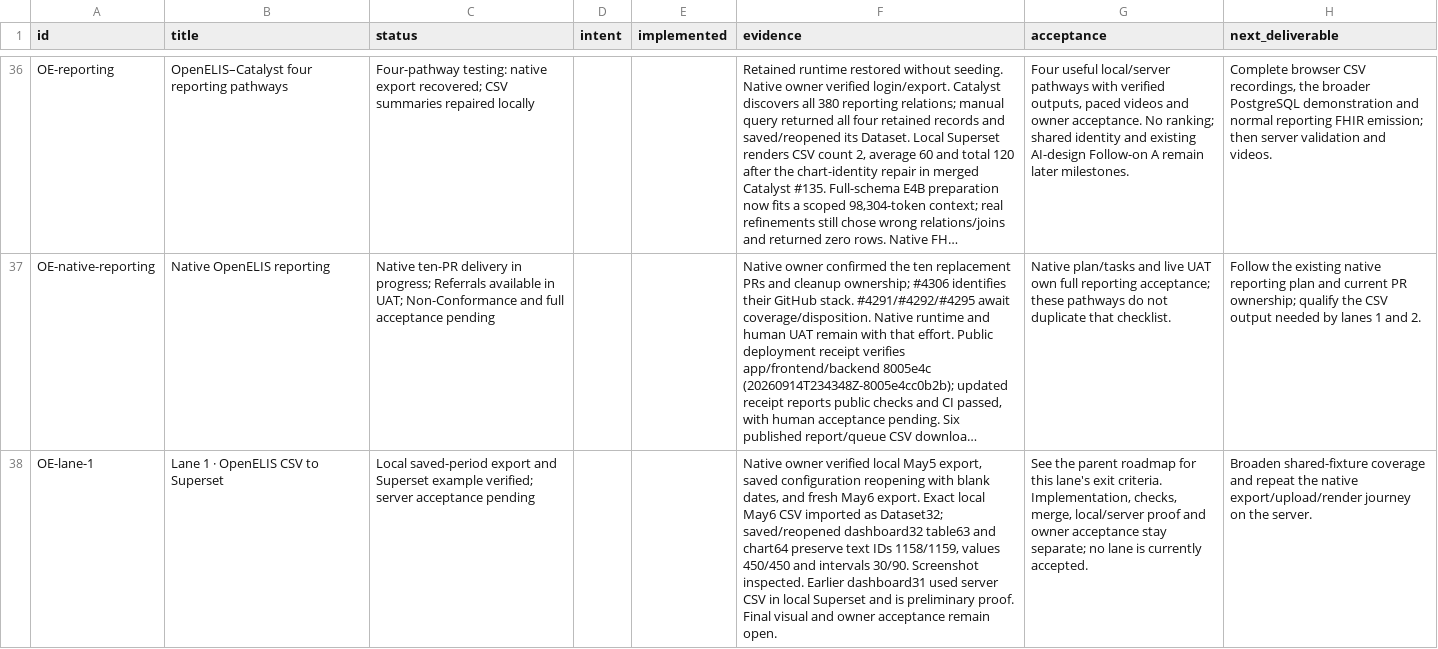
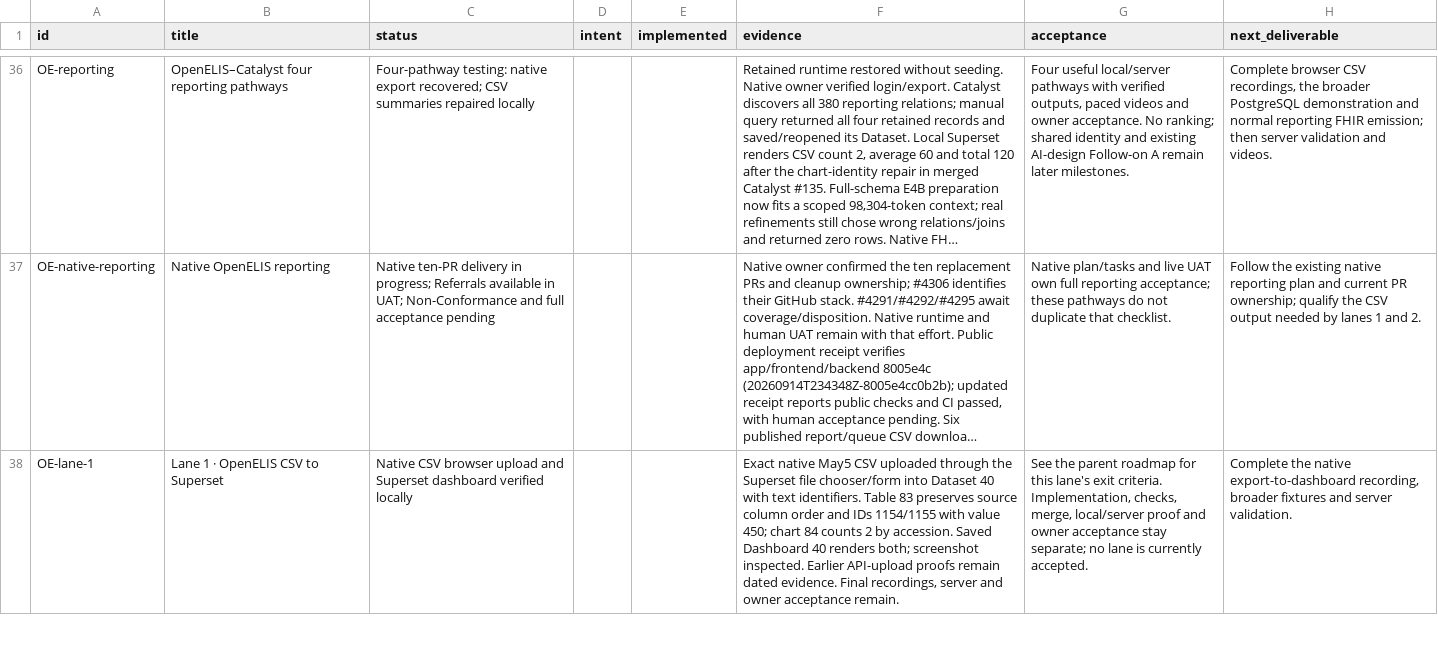
Before and after one commit to pmanko/clinical-ai-validation-harness, a CSV file: specs/artifacts/project-status/exports/efforts.csv, drawn as a sheet; only a part is shown, gaps mark what is left out; long unchanged cells end in …; the diff covers the shown part only; the diff names each change by its address in the sheet, - before the commit and + after, or states it on an @@ line.

Commit message:
Record native CSV browser journeys through Superset

```diff
--- a/specs/artifacts/project-status/exports/efforts.csv
+++ b/specs/artifacts/project-status/exports/efforts.csv
-C38 (status): Local saved-period export and Superset example verified; server acceptance pending
+C38 (status): Native CSV browser upload and Superset dashboard verified locally
-F38 (evidence): Native owner verified local May5 export, saved configuration reopening with blank dates, and fresh May6 export. Exact local May6 CSV imported as Dataset32; saved/reopened dashboard32 table63 and chart64 preserve text IDs 1158/1159, values 450/450 and intervals 30/90. Screenshot inspected. Earlier dashboard31 used server CSV in local Superset and is preliminary proof. Final visual and owner acceptance remain open.
+F38 (evidence): Exact native May5 CSV uploaded through the Superset file chooser/form into Dataset 40 with text identifiers. Table 83 preserves source column order and IDs 1154/1155 with value 450; chart 84 counts 2 by accession. Saved Dashboard 40 renders both; screenshot inspected. Earlier API-upload proofs remain dated evidence. Final recordings, server and owner acceptance remain.
-H38 (next_deliverable): Broaden shared-fixture coverage and repeat the native export/upload/render journey on the server.
+H38 (next_deliverable): Complete the native export-to-dashboard recording, broader fixtures and server validation.
```
Also changed, not shown: 3 edited cells elsewhere in this file, 4 other files.
